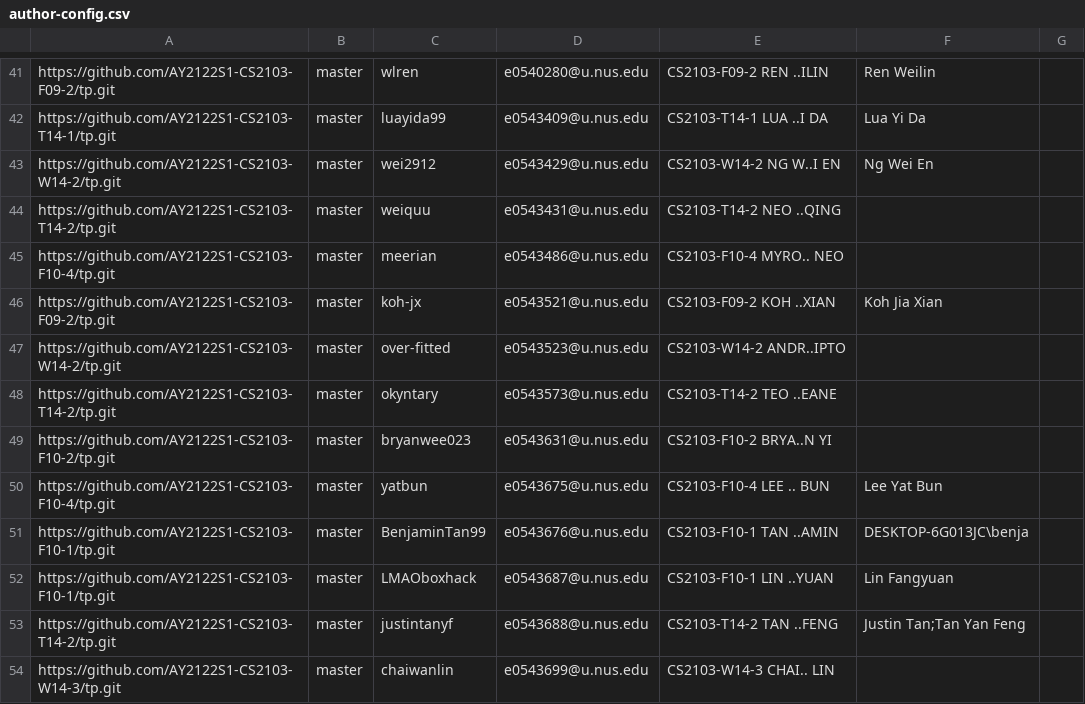
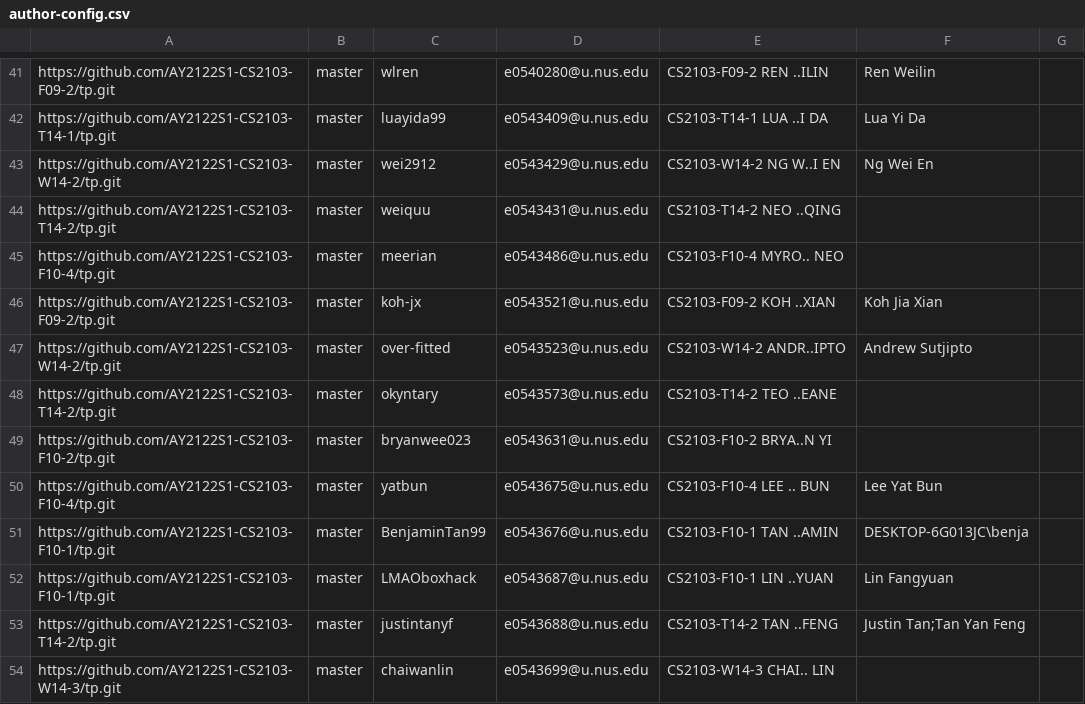
Before and after one commit to nus-cs2103-AY2122S1/tp-dashboard, a CSV file: configs/author-config.csv, drawn as a sheet; only a part is shown, gaps mark what is left out.

Commit message:
Update configs

```diff
--- a/configs/author-config.csv
+++ b/configs/author-config.csv
@@ -46,3 +46,3 @@ https://github.com/AY2122S1-CS2103-F10-4/tp.git,master,meerian,e0543486@u.nus.ed
 https://github.com/AY2122S1-CS2103-F09-2/tp.git,master,koh-jx,e0543521@u.nus.edu,CS2103-F09-2 KOH ..XIAN,Koh Jia Xian,
-https://github.com/AY2122S1-CS2103-W14-2/tp.git,master,over-fitted,e0543523@u.nus.edu,CS2103-W14-2 ANDR..IPTO,,
+https://github.com/AY2122S1-CS2103-W14-2/tp.git,master,over-fitted,e0543523@u.nus.edu,CS2103-W14-2 ANDR..IPTO,Andrew Sutjipto,
 https://github.com/AY2122S1-CS2103-T14-2/tp.git,master,okyntary,e0543573@u.nus.edu,CS2103-T14-2 TEO ..EANE,,
```
